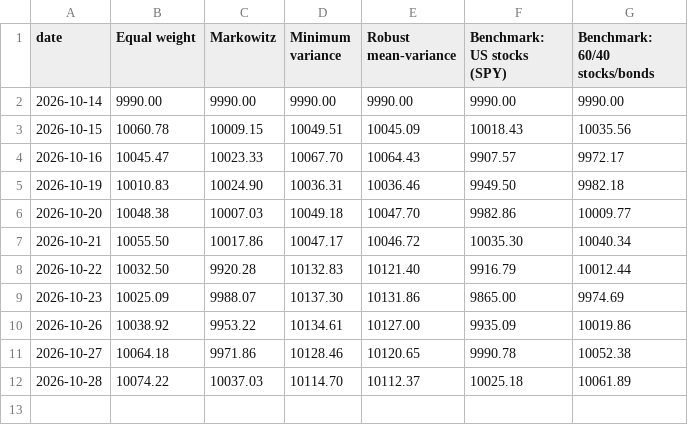
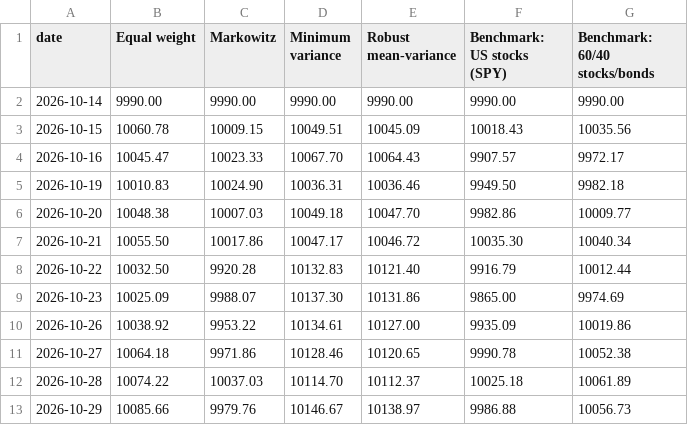
Before and after one commit to zahi-glitch/kl-dro-spin-glass, a CSV file: paper_trading/virtual_values.csv, drawn as a sheet; the diff names each change by its address in the sheet, - before the commit and + after, or states it on an @@ line.

```diff
--- a/paper_trading/virtual_values.csv
+++ b/paper_trading/virtual_values.csv
+row 13: 2026-10-29 | 10085.66 | 9979.76 | 10146.67 | 10138.97 | 9986.88 | 10056.73
```
Also changed, not shown: 1 other file.
